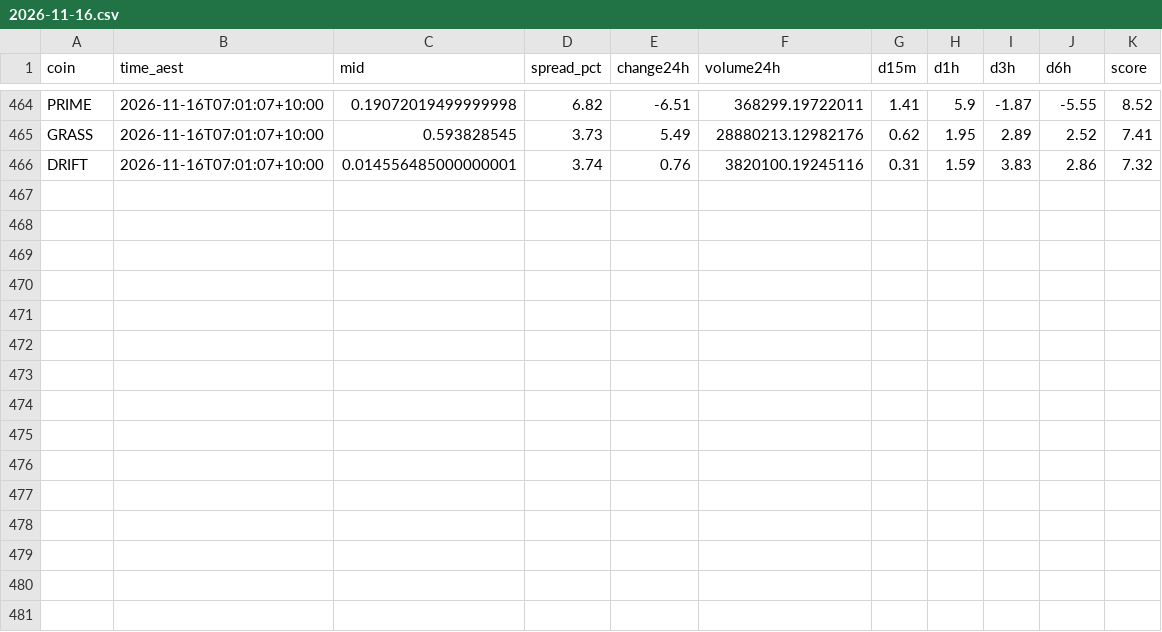
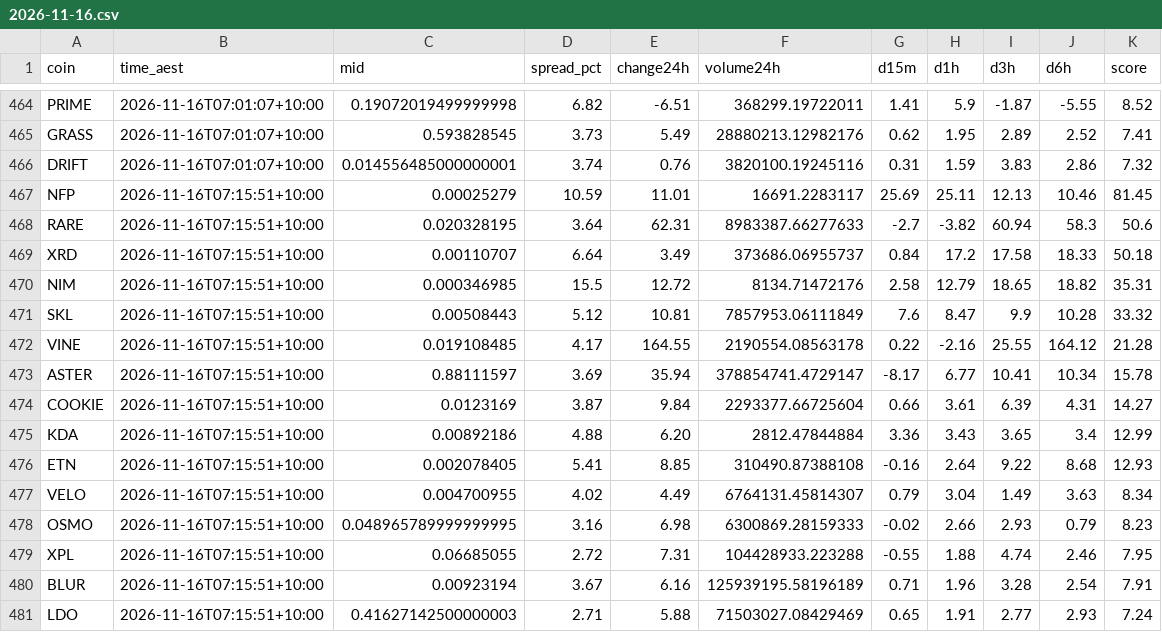
Before and after one commit to NickAu2020/coinspot-data, a CSV file: data/signals/2026-11-16.csv, drawn as a sheet; only a part is shown, gaps mark what is left out; the diff names each change by its address in the sheet, - before the commit and + after, or states it on an @@ line.

```diff
--- a/data/signals/2026-11-16.csv
+++ b/data/signals/2026-11-16.csv
+row 467: NFP | 2026-11-16T07:15:51+10:00 | 0.00025279 | 10.59 | 11.01 | 16691.2283117 | 25.69 | 25.11 | 12.13 | 10.46 | 81.45
+row 468: RARE | 2026-11-16T07:15:51+10:00 | 0.020328195 | 3.64 | 62.31 | 8983387.66277633 | -2.7 | -3.82 | 60.94 | 58.3 | 50.6
+row 469: XRD | 2026-11-16T07:15:51+10:00 | 0.00110707 | 6.64 | 3.49 | 373686.06955737 | 0.84 | 17.2 | 17.58 | 18.33 | 50.18
+row 470: NIM | 2026-11-16T07:15:51+10:00 | 0.000346985 | 15.5 | 12.72 | 8134.71472176 | 2.58 | 12.79 | 18.65 | 18.82 | 35.31
+row 471: SKL | 2026-11-16T07:15:51+10:00 | 0.00508443 | 5.12 | 10.81 | 7857953.06111849 | 7.6 | 8.47 | 9.9 | 10.28 | 33.32
+row 472: VINE | 2026-11-16T07:15:51+10:00 | 0.019108485 | 4.17 | 164.55 | 2190554.08563178 | 0.22 | -2.16 | 25.55 | 164.12 | 21.28
+row 473: ASTER | 2026-11-16T07:15:51+10:00 | 0.88111597 | 3.69 | 35.94 | 378854741.4729147 | -8.17 | 6.77 | 10.41 | 10.34 | 15.78
+row 474: COOKIE | 2026-11-16T07:15:51+10:00 | 0.0123169 | 3.87 | 9.84 | 2293377.66725604 | 0.66 | 3.61 | 6.39 | 4.31 | 14.27
+row 475: KDA | 2026-11-16T07:15:51+10:00 | 0.00892186 | 4.88 | 6.20 | 2812.47844884 | 3.36 | 3.43 | 3.65 | 3.4 | 12.99
+row 476: ETN | 2026-11-16T07:15:51+10:00 | 0.002078405 | 5.41 | 8.85 | 310490.87388108 | -0.16 | 2.64 | 9.22 | 8.68 | 12.93
+row 477: VELO | 2026-11-16T07:15:51+10:00 | 0.004700955 | 4.02 | 4.49 | 6764131.45814307 | 0.79 | 3.04 | 1.49 | 3.63 | 8.34
+row 478: OSMO | 2026-11-16T07:15:51+10:00 | 0.048965789999999995 | 3.16 | 6.98 | 6300869.28159333 | -0.02 | 2.66 | 2.93 | 0.79 | 8.23
+row 479: XPL | 2026-11-16T07:15:51+10:00 | 0.06685055 | 2.72 | 7.31 | 104428933.223288 | -0.55 | 1.88 | 4.74 | 2.46 | 7.95
+row 480: BLUR | 2026-11-16T07:15:51+10:00 | 0.00923194 | 3.67 | 6.16 | 125939195.58196189 | 0.71 | 1.96 | 3.28 | 2.54 | 7.91
+row 481: LDO | 2026-11-16T07:15:51+10:00 | 0.41627142500000003 | 2.71 | 5.88 | 71503027.08429469 | 0.65 | 1.91 | 2.77 | 2.93 | 7.24
```
Also changed, not shown: data/latest_accel.csv, 1 other file.
